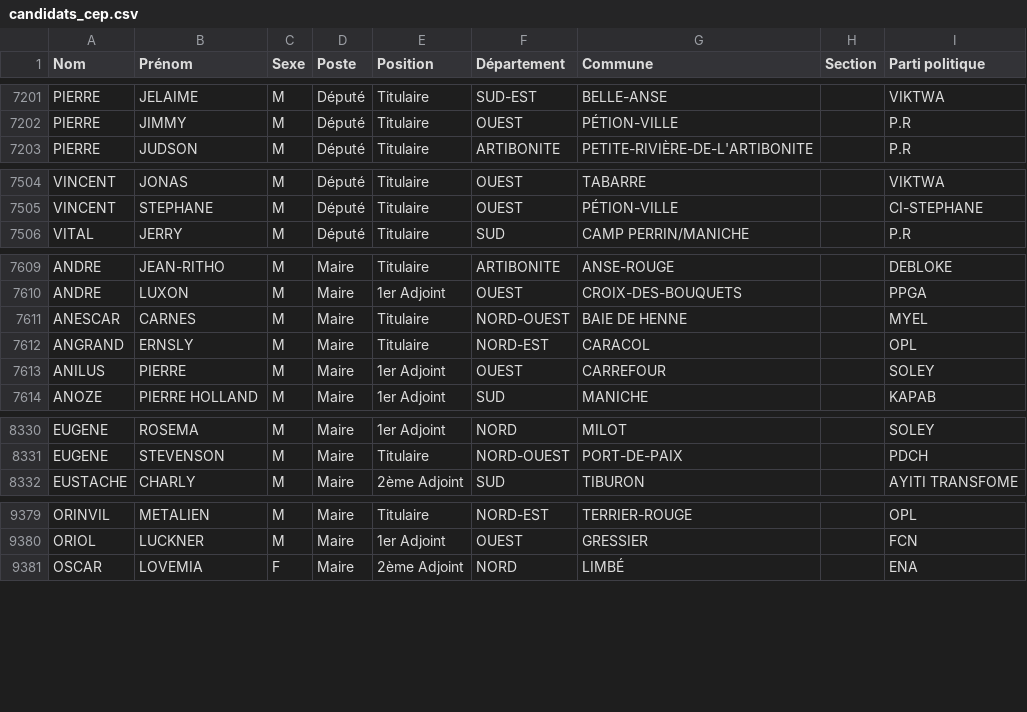
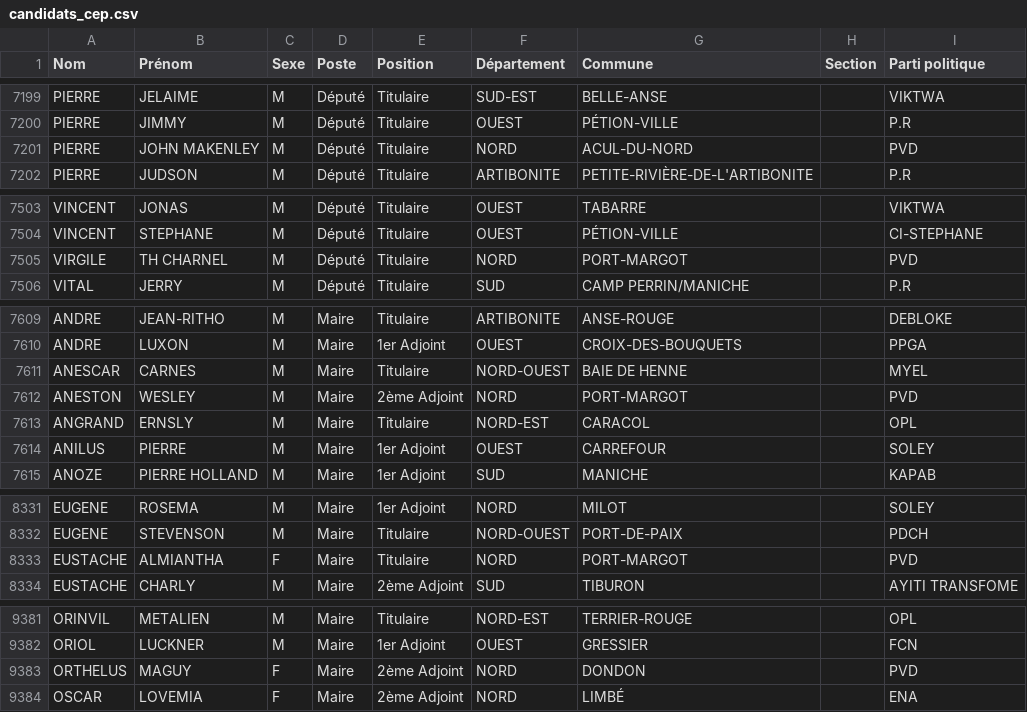
Before and after one commit to ayamr/napvote, a CSV file: data/candidats_cep.csv, drawn as a sheet; only a part is shown, gaps mark what is left out; the diff covers the shown part only; the diff names each change by its address in the sheet, - before the commit and + after, or states it on an @@ line.

```diff
--- a/data/candidats_cep.csv
+++ b/data/candidats_cep.csv
+row 7201: PIERRE | JOHN MAKENLEY | M | Député | Titulaire | NORD | ACUL-DU-NORD |  | PVD
+row 7505: VIRGILE | TH CHARNEL | M | Député | Titulaire | NORD | PORT-MARGOT |  | PVD
+row 7612: ANESTON | WESLEY | M | Maire | 2ème Adjoint | NORD | PORT-MARGOT |  | PVD
+row 8333: EUSTACHE | ALMIANTHA | F | Maire | Titulaire | NORD | PORT-MARGOT |  | PVD
+row 9383: ORTHELUS | MAGUY | F | Maire | 2ème Adjoint | NORD | DONDON |  | PVD
```
Also changed, not shown: 10 added rows and 4 removed rows elsewhere in this file, 7 other files.
